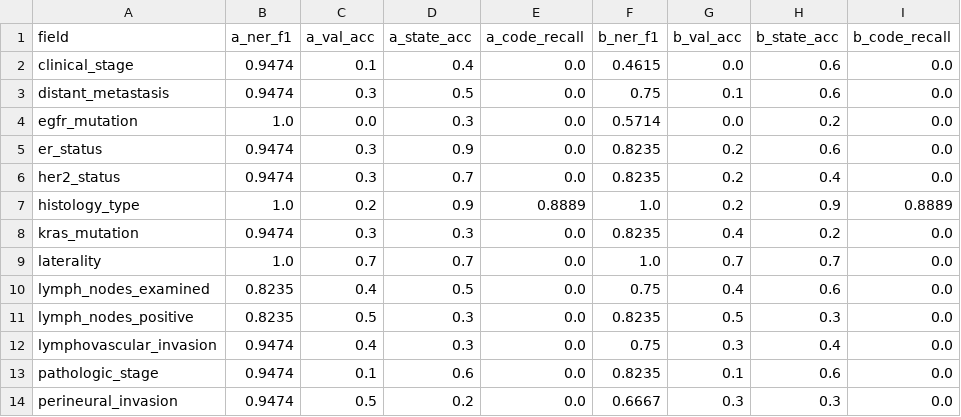
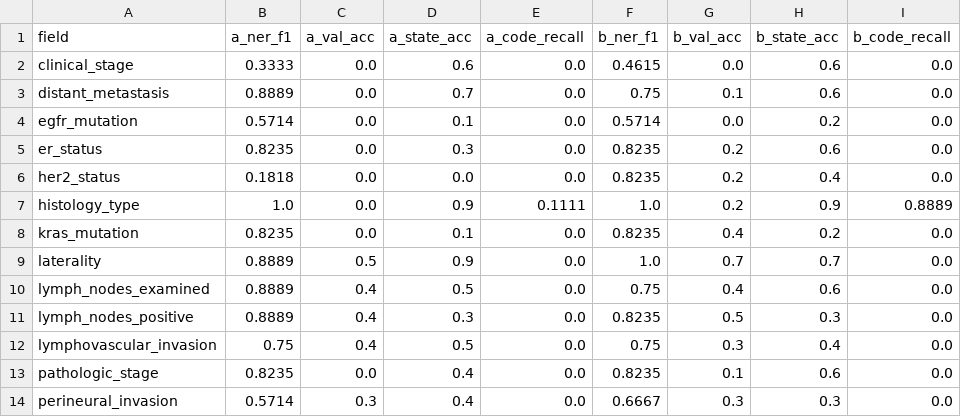
Before and after one commit to Junaidchohan/Oncology_Registry_Extraction, a CSV file: evaluation/per_field_results.csv, drawn as a sheet; only a part is shown; the diff covers the shown part only.

Commit message:
Rebuild Pipeline A with real JSL annotators; expand terminology to 580 concepts (2025 releases); re-run both pipelines and evaluation

```diff
--- a/evaluation/per_field_results.csv
+++ b/evaluation/per_field_results.csv
@@ -1,14 +1,14 @@
 field,a_ner_f1,a_val_acc,a_state_acc,a_code_recall,b_ner_f1,b_val_acc,b_state_acc,b_code_recall
-clinical_stage,0.9474,0.1,0.4,0.0,0.4615,0.0,0.6,0.0
-distant_metastasis,0.9474,0.3,0.5,0.0,0.75,0.1,0.6,0.0
-egfr_mutation,1.0,0.0,0.3,0.0,0.5714,0.0,0.2,0.0
-er_status,0.9474,0.3,0.9,0.0,0.8235,0.2,0.6,0.0
-her2_status,0.9474,0.3,0.7,0.0,0.8235,0.2,0.4,0.0
-histology_type,1.0,0.2,0.9,0.8889,1.0,0.2,0.9,0.8889
-kras_mutation,0.9474,0.3,0.3,0.0,0.8235,0.4,0.2,0.0
-laterality,1.0,0.7,0.7,0.0,1.0,0.7,0.7,0.0
-lymph_nodes_examined,0.8235,0.4,0.5,0.0,0.75,0.4,0.6,0.0
-lymph_nodes_positive,0.8235,0.5,0.3,0.0,0.8235,0.5,0.3,0.0
-lymphovascular_invasion,0.9474,0.4,0.3,0.0,0.75,0.3,0.4,0.0
-pathologic_stage,0.9474,0.1,0.6,0.0,0.8235,0.1,0.6,0.0
-perineural_invasion,0.9474,0.5,0.2,0.0,0.6667,0.3,0.3,0.0
+clinical_stage,0.3333,0.0,0.6,0.0,0.4615,0.0,0.6,0.0
+distant_metastasis,0.8889,0.0,0.7,0.0,0.75,0.1,0.6,0.0
+egfr_mutation,0.5714,0.0,0.1,0.0,0.5714,0.0,0.2,0.0
+er_status,0.8235,0.0,0.3,0.0,0.8235,0.2,0.6,0.0
+her2_status,0.1818,0.0,0.0,0.0,0.8235,0.2,0.4,0.0
+histology_type,1.0,0.0,0.9,0.1111,1.0,0.2,0.9,0.8889
+kras_mutation,0.8235,0.0,0.1,0.0,0.8235,0.4,0.2,0.0
+laterality,0.8889,0.5,0.9,0.0,1.0,0.7,0.7,0.0
+lymph_nodes_examined,0.8889,0.4,0.5,0.0,0.75,0.4,0.6,0.0
+lymph_nodes_positive,0.8889,0.4,0.3,0.0,0.8235,0.5,0.3,0.0
+lymphovascular_invasion,0.75,0.4,0.5,0.0,0.75,0.3,0.4,0.0
+pathologic_stage,0.8235,0.0,0.4,0.0,0.8235,0.1,0.6,0.0
+perineural_invasion,0.5714,0.3,0.4,0.0,0.6667,0.3,0.3,0.0
```
Also changed, not shown: 21 edited cells elsewhere in this file, 31 other files.
